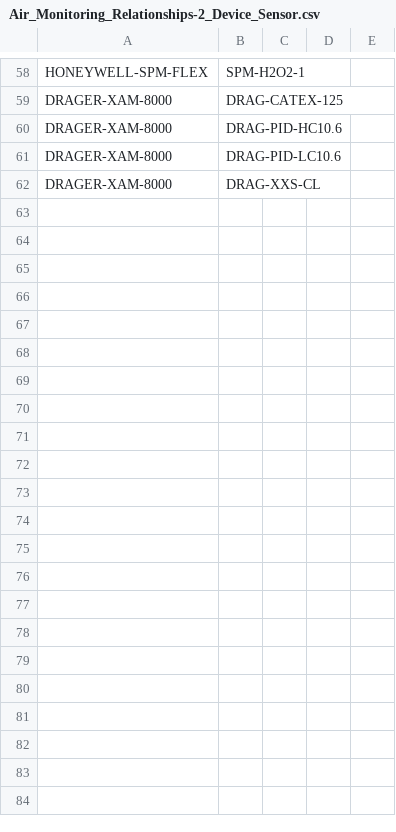
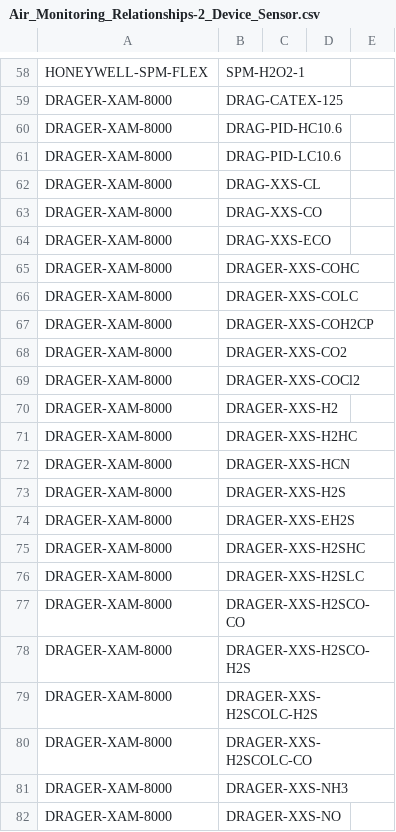
Before and after one commit to bryson824/ERG-PWA-Test, a CSV file: data_reference/Air_Monitoring_Relationships-2_Device_Sensor.csv, drawn as a sheet; only a part is shown, gaps mark what is left out; the diff covers the shown part only; the diff names each change by its address in the sheet, - before the commit and + after, or states it on an @@ line.

```diff
--- a/data_reference/Air_Monitoring_Relationships-2_Device_Sensor.csv
+++ b/data_reference/Air_Monitoring_Relationships-2_Device_Sensor.csv
+row 63: DRAGER-XAM-8000 | DRAG-XXS-CO
+row 64: DRAGER-XAM-8000 | DRAG-XXS-ECO
+row 65: DRAGER-XAM-8000 | DRAGER-XXS-COHC
+row 66: DRAGER-XAM-8000 | DRAGER-XXS-COLC
+row 67: DRAGER-XAM-8000 | DRAGER-XXS-COH2CP
+row 68: DRAGER-XAM-8000 | DRAGER-XXS-CO2
+row 69: DRAGER-XAM-8000 | DRAGER-XXS-COCl2
+row 70: DRAGER-XAM-8000 | DRAGER-XXS-H2
+row 71: DRAGER-XAM-8000 | DRAGER-XXS-H2HC
+row 72: DRAGER-XAM-8000 | DRAGER-XXS-HCN
+row 73: DRAGER-XAM-8000 | DRAGER-XXS-H2S
+row 74: DRAGER-XAM-8000 | DRAGER-XXS-EH2S
+row 75: DRAGER-XAM-8000 | DRAGER-XXS-H2SHC
+row 76: DRAGER-XAM-8000 | DRAGER-XXS-H2SLC
+row 77: DRAGER-XAM-8000 | DRAGER-XXS-H2SCO-CO
+row 78: DRAGER-XAM-8000 | DRAGER-XXS-H2SCO-H2S
+row 79: DRAGER-XAM-8000 | DRAGER-XXS-H2SCOLC-H2S
+row 80: DRAGER-XAM-8000 | DRAGER-XXS-H2SCOLC-CO
+row 81: DRAGER-XAM-8000 | DRAGER-XXS-NH3
+row 82: DRAGER-XAM-8000 | DRAGER-XXS-NO
```
Also changed, not shown: 16 added rows elsewhere in this file, 3 other files.
